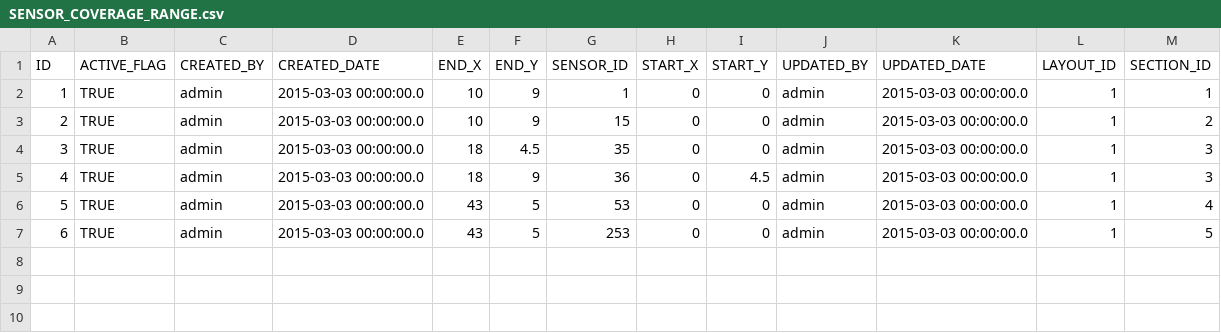
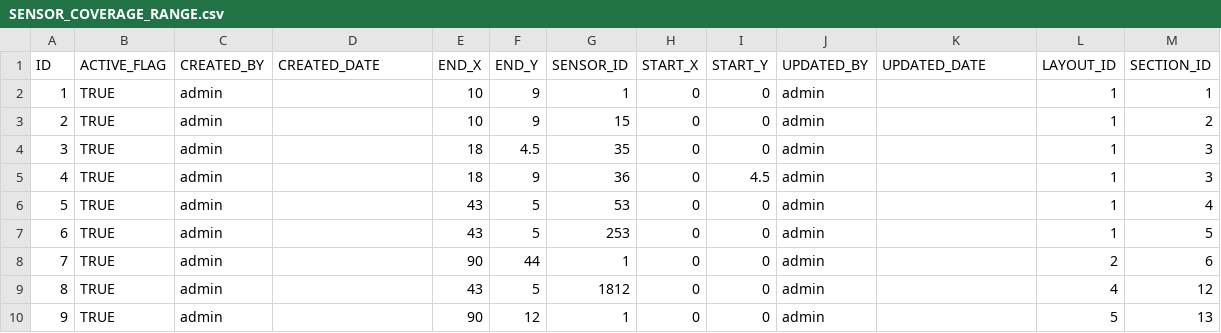
Before and after one commit to vrajabasu/eagrobuddy, a CSV file: src/main/resources/config/liquibase/changelog/dataset/SENSOR_COVERAGE_RANGE.csv, drawn as a sheet.

```diff
--- a/src/main/resources/config/liquibase/changelog/dataset/SENSOR_COVERAGE_RANGE.csv
+++ b/src/main/resources/config/liquibase/changelog/dataset/SENSOR_COVERAGE_RANGE.csv
@@ -1,7 +1,10 @@
 ID,ACTIVE_FLAG,CREATED_BY,CREATED_DATE,END_X,END_Y,SENSOR_ID,START_X,START_Y,UPDATED_BY,UPDATED_DATE,LAYOUT_ID,SECTION_ID
-1,TRUE,admin,2015-03-03 00:00:00.0,10,9,1,0,0,admin,2015-03-03 00:00:00.0,1,1
-2,TRUE,admin,2015-03-03 00:00:00.0,10,9,15,0,0,admin,2015-03-03 00:00:00.0,1,2
-3,TRUE,admin,2015-03-03 00:00:00.0,18,4.5,35,0,0,admin,2015-03-03 00:00:00.0,1,3
-4,TRUE,admin,2015-03-03 00:00:00.0,18,9,36,0,4.5,admin,2015-03-03 00:00:00.0,1,3
-5,TRUE,admin,2015-03-03 00:00:00.0,43,5,53,0,0,admin,2015-03-03 00:00:00.0,1,4
-6,TRUE,admin,2015-03-03 00:00:00.0,43,5,253,0,0,admin,2015-03-03 00:00:00.0,1,5
+1,TRUE,admin,,10,9,1,0,0,admin,,1,1
+2,TRUE,admin,,10,9,15,0,0,admin,,1,2
+3,TRUE,admin,,18,4.5,35,0,0,admin,,1,3
+4,TRUE,admin,,18,9,36,0,4.5,admin,,1,3
+5,TRUE,admin,,43,5,53,0,0,admin,,1,4
+6,TRUE,admin,,43,5,253,0,0,admin,,1,5
+7,TRUE,admin,,90,44,1,0,0,admin,,2,6
+8,TRUE,admin,,43,5,1812,0,0,admin,,4,12
+9,TRUE,admin,,90,12,1,0,0,admin,,5,13
```
Also changed, not shown: src/main/resources/config/liquibase/changelog/dataset/KPI.csv, src/main/resources/config/liquibase/changelog/dataset/LAYOUT.csv, 13 other files.
